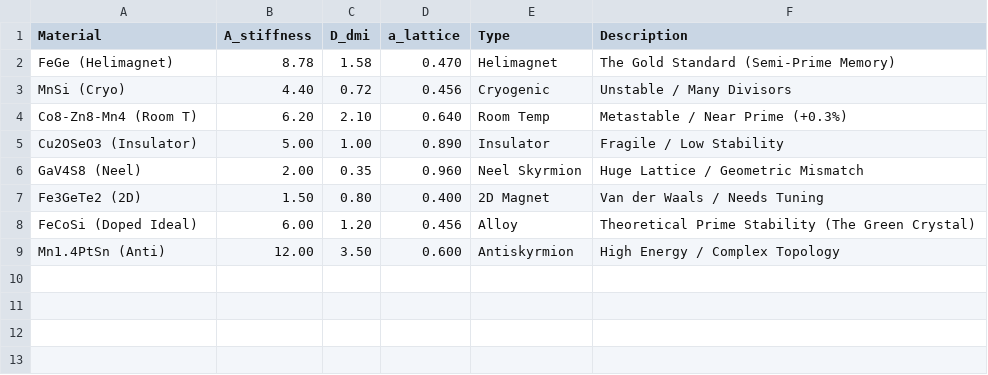
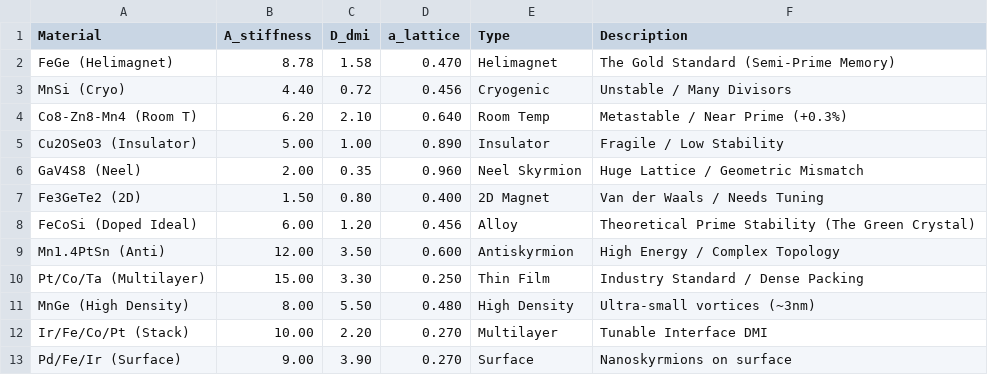
Before and after one commit to Armatores/Simureality, a CSV file: scyrmions_db.csv, drawn as a sheet; the diff names each change by its address in the sheet, - before the commit and + after, or states it on an @@ line.

Commit message:
Update scyrmions_db.csv

```diff
--- a/scyrmions_db.csv
+++ b/scyrmions_db.csv
+row 10: Pt/Co/Ta (Multilayer) | 15.00 | 3.30 | 0.250 | Thin Film | Industry Standard / Dense Packing
+row 11: MnGe (High Density) | 8.00 | 5.50 | 0.480 | High Density | Ultra-small vortices (~3nm)
+row 12: Ir/Fe/Co/Pt (Stack) | 10.00 | 2.20 | 0.270 | Multilayer | Tunable Interface DMI
+row 13: Pd/Fe/Ir (Surface) | 9.00 | 3.90 | 0.270 | Surface | Nanoskyrmions on surface
```
